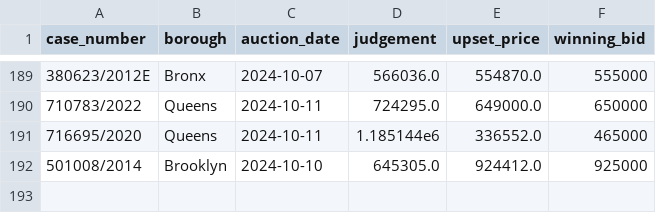
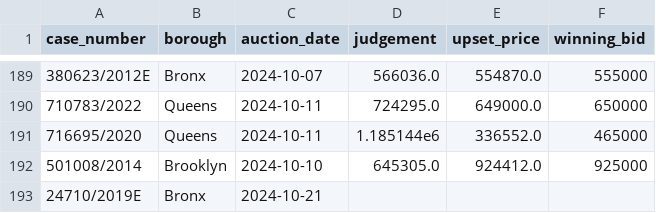
Before and after one commit to ivoytov/manhattan, a CSV file: foreclosures/bids.csv, drawn as a sheet; only a part is shown, gaps mark what is left out.

```diff
--- a/foreclosures/bids.csv
+++ b/foreclosures/bids.csv
@@ -192 +192,2 @@ case_number,borough,auction_date,judgement,upset_price,winning_bid
 501008/2014,Brooklyn,2024-10-10,645305.0,924412.0,925000
+24710/2019E,Bronx,2024-10-21,,,
```
Also changed, not shown: foreclosures/cases.csv, foreclosures/lots.csv, 37 other files.
